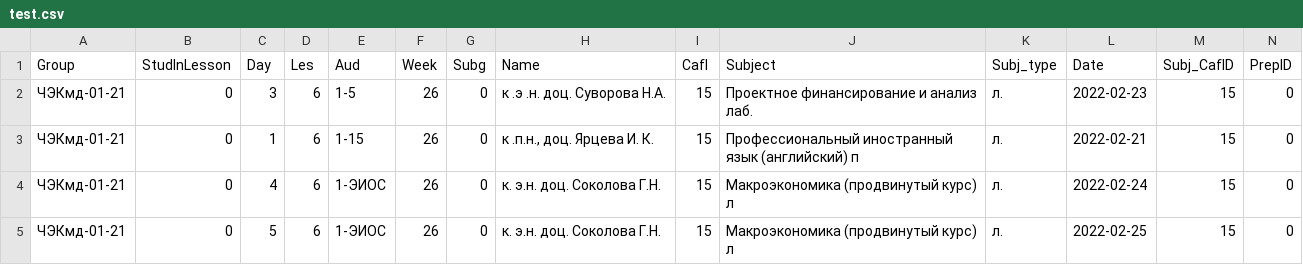
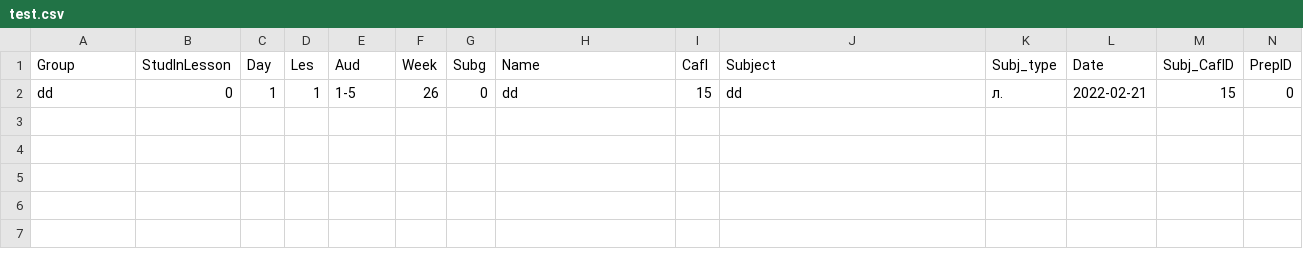
Before and after one commit to Student-gif/exel1, a CSV file: test.csv, drawn as a sheet; only a part is shown; removed rows and columns are numbered as before the commit, all else as after; rows hold the shown columns only; the diff names each change by its address in the sheet, - before the commit and + after, or states it on an @@ line.

```diff
--- a/test.csv
+++ b/test.csv
-row 2: ЧЭКмд-01-21 | 0 | 3 | 6 | 1-5 | 26 | 0 | к .э .н. доц. Суворова Н.А. | 15 | Проектное финансирование и анализ лаб. | л. | 2022-02-23 | 15 | 0
-A2 (Group): ЧЭКмд-01-21
+A2 (Group): dd
-D2 (Les): 6
+D2 (Les): 1
-E2 (Aud): 1-15
+E2 (Aud): 1-5
-H2 (Name): к .п.н., доц. Ярцева И. К.
+H2 (Name): dd
-J2 (Subject): Профессиональный иностранный язык (английский) п
+J2 (Subject): dd
-row 4: ЧЭКмд-01-21 | 0 | 4 | 6 | 1-ЭИОС | 26 | 0 | к. э.н. доц. Соколова Г.Н. | 15 | Макроэкономика (продвинутый курс) л | л. | 2022-02-24 | 15 | 0
-row 5: ЧЭКмд-01-21 | 0 | 5 | 6 | 1-ЭИОС | 26 | 0 | к. э.н. доц. Соколова Г.Н. | 15 | Макроэкономика (продвинутый курс) л | л. | 2022-02-25 | 15 | 0
```
Also changed, not shown: 3 other files.
